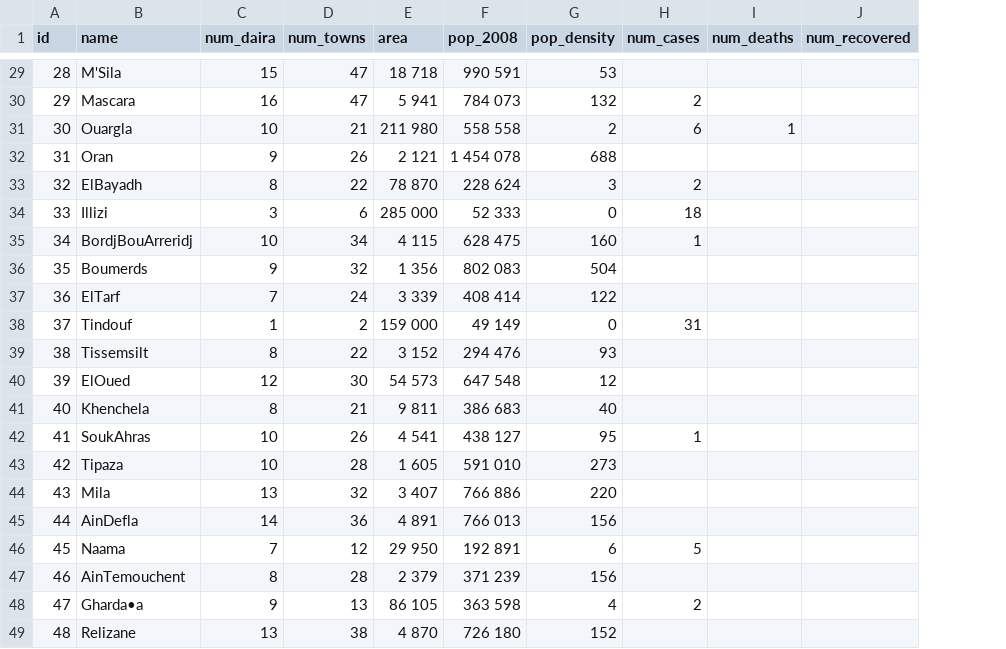
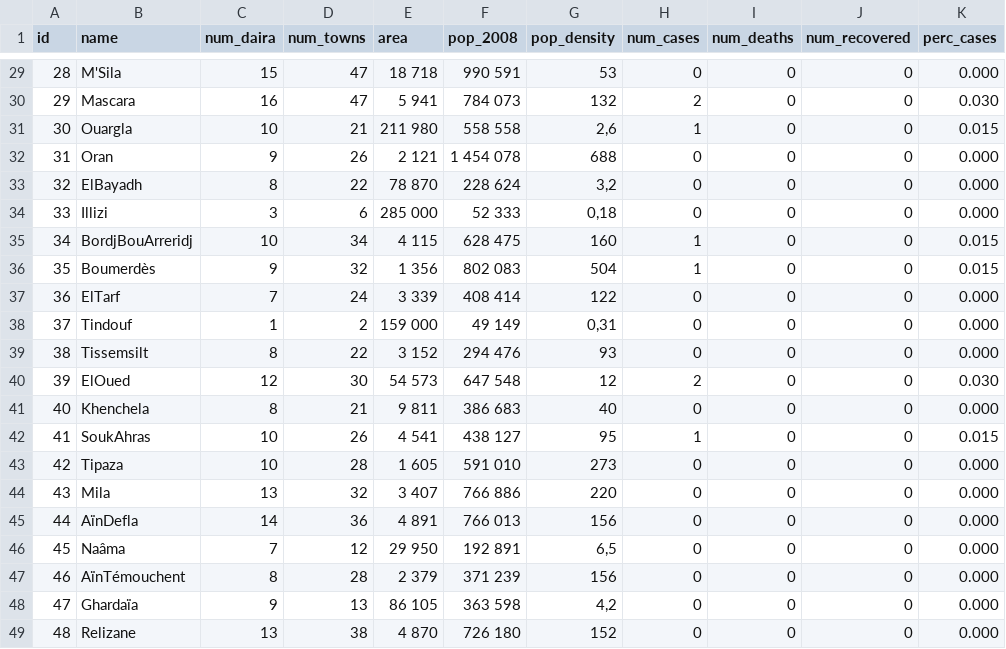
Before and after one commit to bidHimArm/covid-19_algeria, a CSV file: data/external/cases_summary_algeria.csv, drawn as a sheet; only a part is shown, gaps mark what is left out; the diff covers the shown part only; the diff names each change by its address in the sheet, - before the commit and + after, or states it on an @@ line.

```diff
--- a/data/external/cases_summary_algeria.csv
+++ b/data/external/cases_summary_algeria.csv
+column K (perc_cases), rows 29-49: 0.000 | 0.030 | 0.015 | 0.000 | 0.000 | 0.000 | 0.015 | 0.015 | 0.000 | 0.000 | 0.000 | 0.030 | 0.000 | 0.015 | 0.000 | 0.000 | 0.000 | 0.000 | 0.000 | 0.000 | 0.000
-H29 (num_cases): (empty)
+H29 (num_cases): 0
-I29:I30 (num_deaths): (empty)
+I29:I30 (num_deaths): 0
-J29:J49 (num_recovered): (empty)
+J29:J49 (num_recovered): 0
-G31 (pop_density): 2
+G31 (pop_density): 2,6
-H31 (num_cases): 6
+H31 (num_cases): 1
-I31 (num_deaths): 1
+I31 (num_deaths): 0
-H32 (num_cases): (empty)
+H32 (num_cases): 0
-I32:I49 (num_deaths): (empty)
+I32:I49 (num_deaths): 0
-G33 (pop_density): 3
+G33 (pop_density): 3,2
-H33 (num_cases): 2
+H33 (num_cases): 0
-G34 (pop_density): 0
+G34 (pop_density): 0,18
-H34 (num_cases): 18
+H34 (num_cases): 0
-B36 (name): Boumerds
+B36 (name): Boumerdès
-H36 (num_cases): (empty)
+H36 (num_cases): 1
-H37 (num_cases): (empty)
+H37 (num_cases): 0
-G38 (pop_density): 0
+G38 (pop_density): 0,31
-H38 (num_cases): 31
+H38 (num_cases): 0
-H39 (num_cases): (empty)
+H39 (num_cases): 0
-H40 (num_cases): (empty)
+H40 (num_cases): 2
-H41 (num_cases): (empty)
+H41 (num_cases): 0
-H43:H45 (num_cases): (empty)
+H43:H45 (num_cases): 0
-B45 (name): AinDefla
+B45 (name): AïnDefla
-B46 (name): Naama
+B46 (name): Naâma
-G46 (pop_density): 6
+G46 (pop_density): 6,5
-H46 (num_cases): 5
+H46 (num_cases): 0
-B47 (name): AinTemouchent
+B47 (name): AïnTémouchent
-H47 (num_cases): (empty)
+H47 (num_cases): 0
-B48 (name): Gharda•a
+B48 (name): Ghardaïa
-G48 (pop_density): 4
+G48 (pop_density): 4,2
-H48 (num_cases): 2
+H48 (num_cases): 0
-H49 (num_cases): (empty)
+H49 (num_cases): 0
```
Also changed, not shown: 81 edited cells elsewhere in this file, 3 other files.
